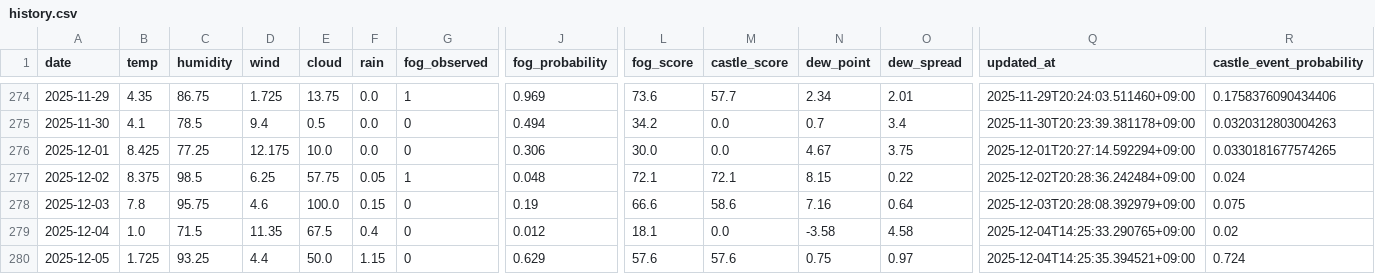
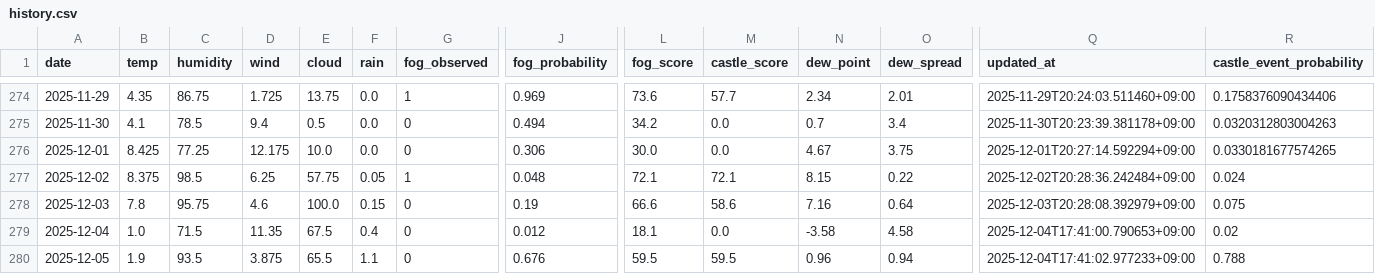
Before and after one commit to 2Gsasaki/skycastle-ai, a CSV file: data/history.csv, drawn as a sheet; only a part is shown, gaps mark what is left out; the diff names each change by its address in the sheet, - before the commit and + after, or states it on an @@ line.

```diff
--- a/data/history.csv
+++ b/data/history.csv
-Q279 (updated_at): 2025-12-04T14:25:33.290765+09:00
+Q279 (updated_at): 2025-12-04T17:41:00.790653+09:00
-B280 (temp): 1.725
+B280 (temp): 1.9
-C280 (humidity): 93.25
+C280 (humidity): 93.5
-D280 (wind): 4.4
+D280 (wind): 3.875
-E280 (cloud): 50.0
+E280 (cloud): 65.5
-F280 (rain): 1.15
+F280 (rain): 1.1
-J280 (fog_probability): 0.629
+J280 (fog_probability): 0.676
-L280 (fog_score): 57.6
+L280 (fog_score): 59.5
-M280 (castle_score): 57.6
+M280 (castle_score): 59.5
-N280 (dew_point): 0.75
+N280 (dew_point): 0.96
-O280 (dew_spread): 0.97
+O280 (dew_spread): 0.94
-Q280 (updated_at): 2025-12-04T14:25:35.394521+09:00
+Q280 (updated_at): 2025-12-04T17:41:02.977233+09:00
-R280 (castle_event_probability): 0.724
+R280 (castle_event_probability): 0.788
```
Also changed, not shown: 5 other files.
